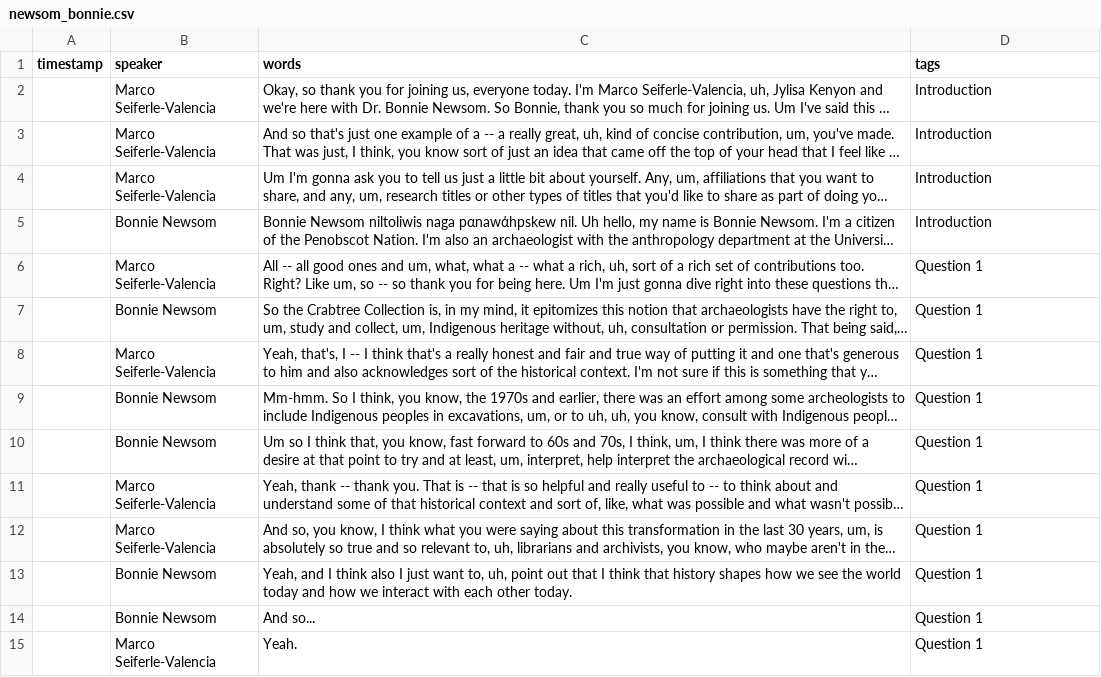
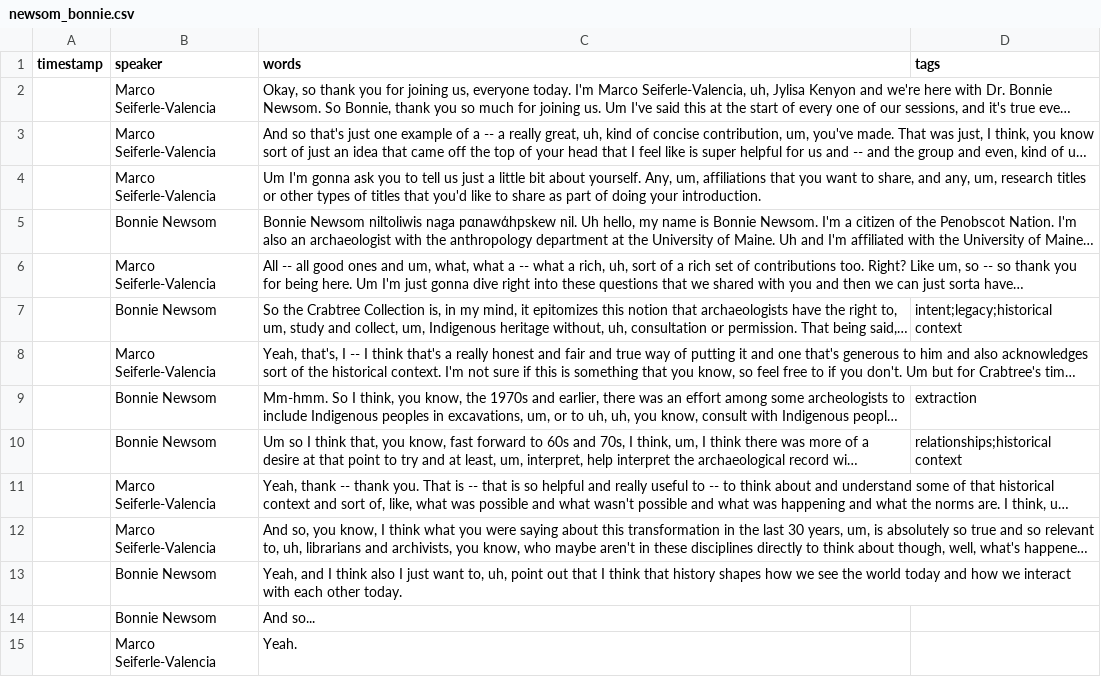
Before and after one commit to jylisadoney/CLIR-AB-Transcripts, a CSV file: _data/transcripts/newsom_bonnie.csv, drawn as a sheet; only a part is shown; long unchanged cells end in …; the diff covers the shown part only; the diff names each change by its address in the sheet, - before the commit and + after, or states it on an @@ line.

```diff
--- a/_data/transcripts/newsom_bonnie.csv
+++ b/_data/transcripts/newsom_bonnie.csv
-D2:D5 (tags): Introduction
+D2:D5 (tags): (empty)
-D6 (tags): Question 1
+D6 (tags): (empty)
-D7 (tags): Question 1
+D7 (tags): intent;legacy;historical context
-D8 (tags): Question 1
+D8 (tags): (empty)
-D9 (tags): Question 1
+D9 (tags): extraction
-D10 (tags): Question 1
+D10 (tags): relationships;historical context
-D11:D15 (tags): Question 1
+D11:D15 (tags): (empty)
```
Also changed, not shown: 131 edited cells elsewhere in this file, 1 other file.
